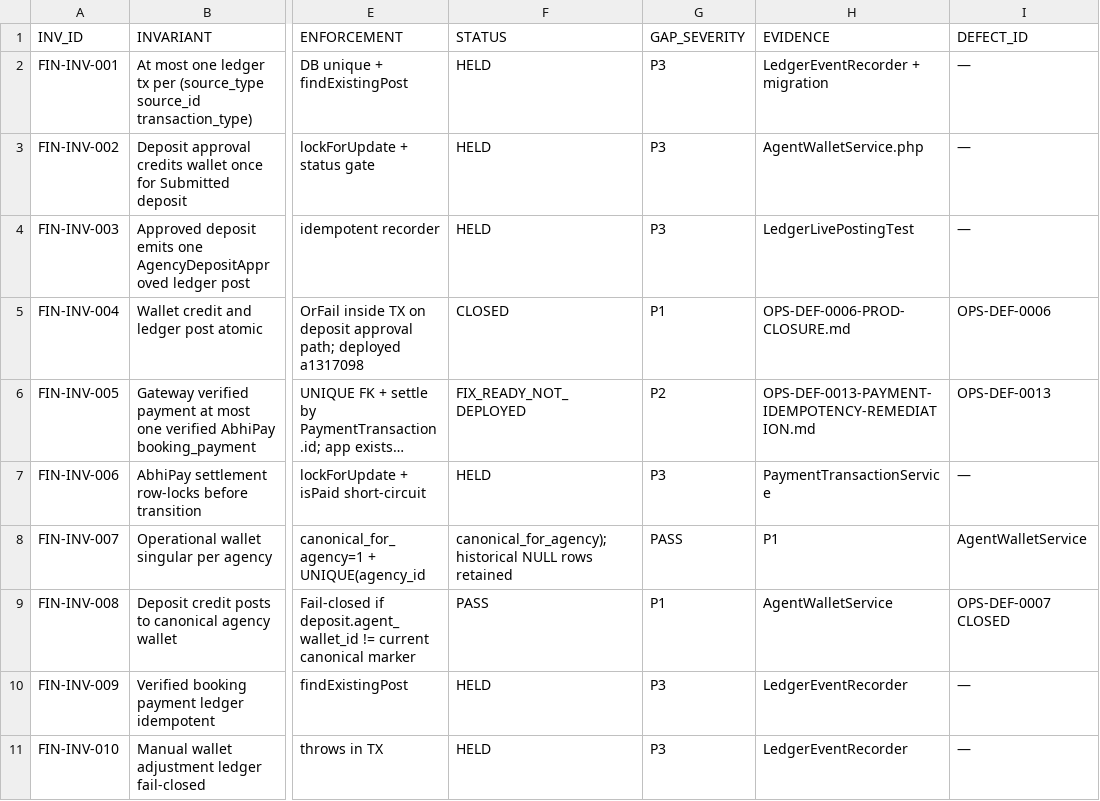
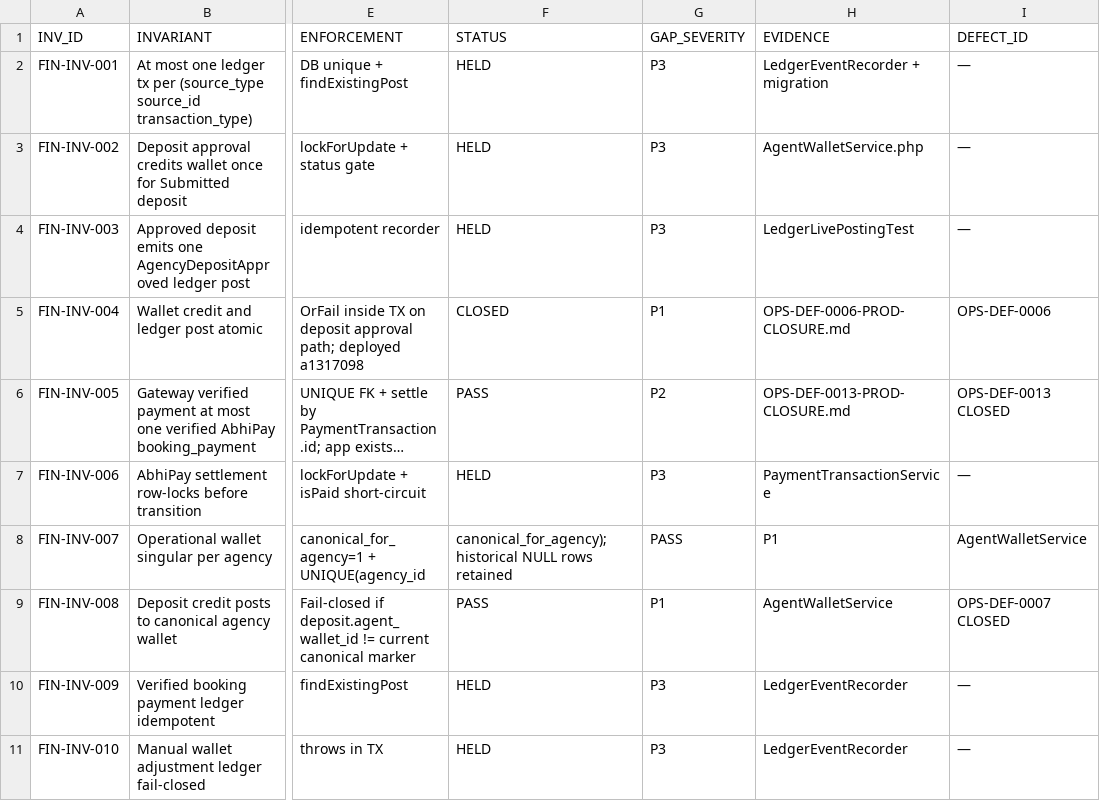
Before and after one commit to haseebpytdev/jetpk, a CSV file: docs/evidence/jp-ops-readiness-01/FINANCIAL-INVARIANTS.csv, drawn as a sheet; only a part is shown, gaps mark what is left out; long unchanged cells end in …; the diff names each change by its address in the sheet, - before the commit and + after, or states it on an @@ line.

```diff
--- a/docs/evidence/jp-ops-readiness-01/FINANCIAL-INVARIANTS.csv
+++ b/docs/evidence/jp-ops-readiness-01/FINANCIAL-INVARIANTS.csv
-F6 (STATUS): FIX_READY_NOT_DEPLOYED
+F6 (STATUS): PASS
-H6 (EVIDENCE): OPS-DEF-0013-PAYMENT-IDEMPOTENCY-REMEDIATION.md
+H6 (EVIDENCE): OPS-DEF-0013-PROD-CLOSURE.md
-I6 (DEFECT_ID): OPS-DEF-0013
+I6 (DEFECT_ID): OPS-DEF-0013 CLOSED
```
Also changed, not shown: docs/evidence/jp-ops-readiness-01/BUSINESS-RULE-INVARIANTS.csv, docs/evidence/jp-ops-readiness-01/DEFECT-LEDGER.csv, 5 other files.
